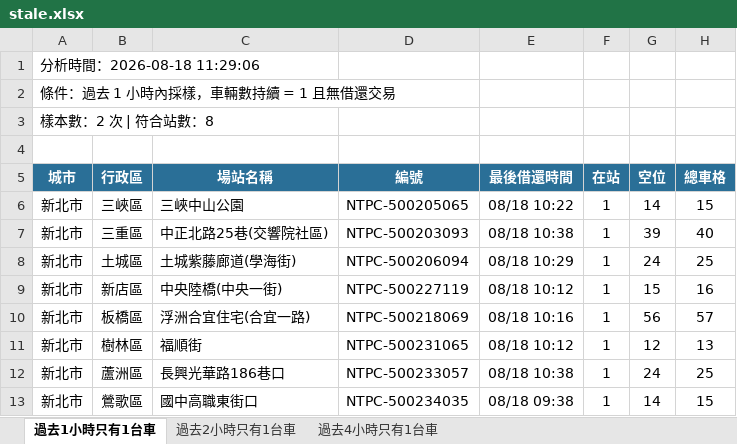
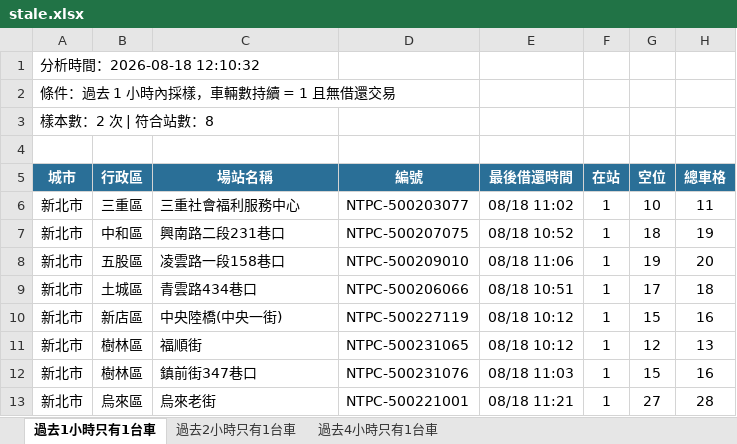
Before and after one commit to hippop3c/fixedbike, an Excel workbook: stale.xlsx, sheet 過去1小時只有1台車, drawn as a sheet; values as stored, in another font and other column widths than the file's, no borders; removed rows and columns are numbered as before the commit, all else as after; the diff names each change by its address in the sheet, - before the commit and + after, or states it on an @@ line.

```diff
--- a/stale.xlsx (sheet 過去1小時只有1台車)
+++ b/stale.xlsx (sheet 過去1小時只有1台車)
-A1 (城市): 分析時間：2026-08-18 11:29:06
+A1 (城市): 分析時間：2026-08-18 12:10:32
-B6 (行政區): 三峽區
+B6 (行政區): 三重區
-C6 (場站名稱): 三峽中山公園
+C6 (場站名稱): 三重社會福利服務中心
-D6 (編號): NTPC-500205065
+D6 (編號): NTPC-500203077
-E6 (最後借還時間): 08/18 10:22
+E6 (最後借還時間): 08/18 11:02
-G6 (空位): 14
+G6 (空位): 10
-H6 (總車格): 15
+H6 (總車格): 11
+row 7: 新北市 | 中和區 | 興南路二段231巷口 | NTPC-500207075 | 08/18 10:52 | 1 | 18 | 19
-B8 (行政區): 三重區
+B8 (行政區): 五股區
-C8 (場站名稱): 中正北路25巷(交響院社區)
+C8 (場站名稱): 凌雲路一段158巷口
-D8 (編號): NTPC-500203093
+D8 (編號): NTPC-500209010
-E8 (最後借還時間): 08/18 10:38
+E8 (最後借還時間): 08/18 11:06
-G8 (空位): 39
+G8 (空位): 19
-H8 (總車格): 40
+H8 (總車格): 20
-C9 (場站名稱): 土城紫藤廊道(學海街)
+C9 (場站名稱): 青雲路434巷口
-D9 (編號): NTPC-500206094
+D9 (編號): NTPC-500206066
-E9 (最後借還時間): 08/18 10:29
+E9 (最後借還時間): 08/18 10:51
-G9 (空位): 24
+G9 (空位): 17
-H9 (總車格): 25
+H9 (總車格): 18
-row 10: 新北市 | 板橋區 | 浮洲合宜住宅(合宜一路) | NTPC-500218069 | 08/18 10:16 | 1 | 56 | 57
-B12 (行政區): 蘆洲區
+B12 (行政區): 樹林區
-C12 (場站名稱): 長興光華路186巷口
+C12 (場站名稱): 鎮前街347巷口
-D12 (編號): NTPC-500233057
+D12 (編號): NTPC-500231076
-E12 (最後借還時間): 08/18 10:38
+E12 (最後借還時間): 08/18 11:03
-G12 (空位): 24
+G12 (空位): 15
-H12 (總車格): 25
+H12 (總車格): 16
-B13 (行政區): 鶯歌區
+B13 (行政區): 烏來區
-C13 (場站名稱): 國中高職東街口
+C13 (場站名稱): 烏來老街
-D13 (編號): NTPC-500234035
+D13 (編號): NTPC-500221001
-E13 (最後借還時間): 08/18 09:38
+E13 (最後借還時間): 08/18 11:21
-G13 (空位): 14
+G13 (空位): 27
-H13 (總車格): 15
+H13 (總車格): 28
```
Also changed, not shown: sheet 過去2小時只有1台車, sheet 過去4小時只有1台車, 4 other files.
